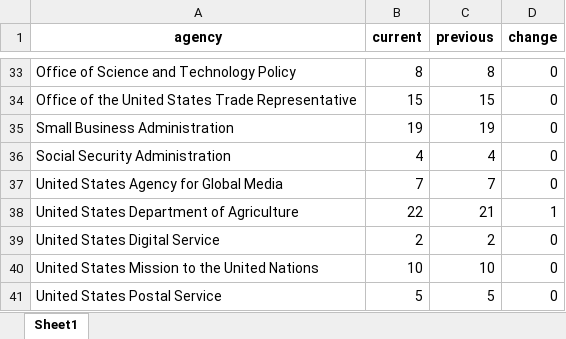
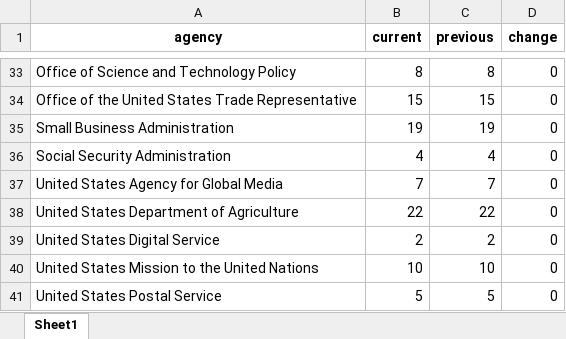
Before and after one commit to amkessler/biden_transition_teams, an Excel workbook: output/agencycount_compare.xlsx, sheet Sheet1, drawn as a sheet; only a part is shown, gaps mark what is left out; values as stored, in another font and other column widths than the file's, no borders; the diff covers the shown part only; the diff names each change by its address in the sheet, - before the commit and + after, or states it on an @@ line.

```diff
--- a/output/agencycount_compare.xlsx (sheet Sheet1)
+++ b/output/agencycount_compare.xlsx (sheet Sheet1)
-C38 (previous): 21
+C38 (previous): 22
-D38 (change): 1
+D38 (change): 0
```
Also changed, not shown: 28 edited cells elsewhere in this sheet, output/agencyreviewteams.xlsx, output/forlookup.xlsx, 9 other files.
